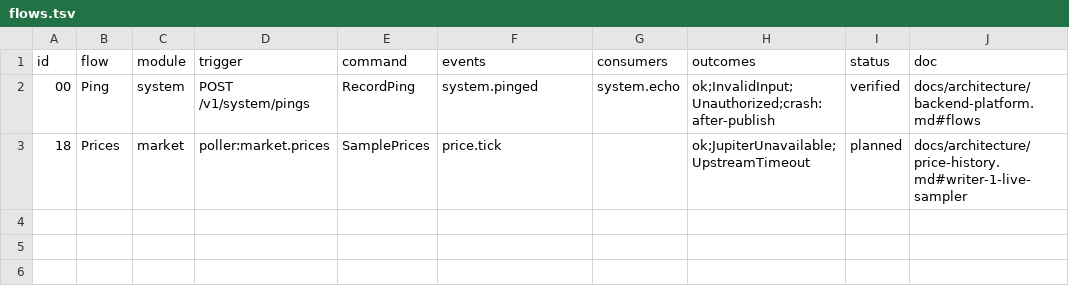
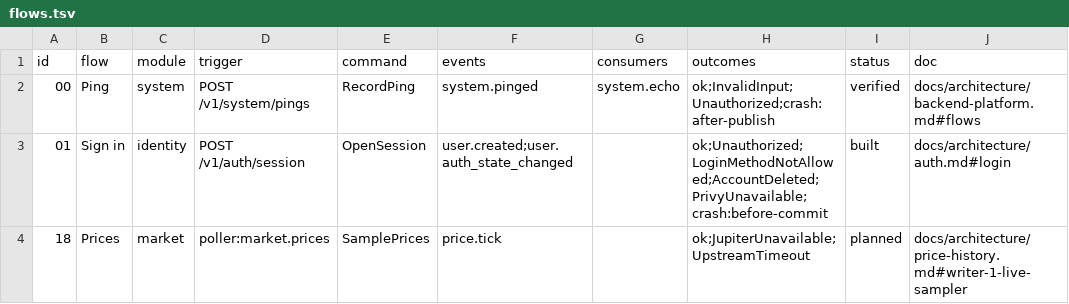
Before and after one commit to Munyon-Canyon/monaco, a TSV file: apps/backend/flows.tsv, drawn as a sheet; the diff names each change by its address in the sheet, - before the commit and + after, or states it on an @@ line.

Commit message:
feat(identity): build the sign-in flow
Flow 1 becomes built: a flows.tsv row, one script per outcome in testkit/flows, and a test per outcome that runs the script in process. The scripts sign in with ES256 Privy tokens against the Privy fakes and work the same against the real binaries. The verify stack now gives the api and worker Privy settings that point at the fakes. The scenario gains SignIn, FakeUpstream, EventuallyPublished and ExpectRemembered steps, a request middleware option for crash tests, and accessors for the database and context.

The fakes gain Privy users for the scripts and for the onboarding tickets that follow: qa-1 with an email, a phone and a wallet, then qa-2, qa-ban, qa-del, qa-none, qa-deleted, qa-outage and qa-crash. verify does not run the crash outcome yet, because it arms only the worker and sign-in commits in the api. auth.md now says login is SMS and email OTP in every build and describes the session call.

```diff
--- a/apps/backend/flows.tsv
+++ b/apps/backend/flows.tsv
+row 3: 01 | Sign in | identity | POST /v1/auth/session | OpenSession | user.created;user.auth_state_changed |  | ok;Unauthorized;LoginMethodNotAllowed;AccountDeleted;PrivyUnavailable;crash:before-commit | built | docs/architecture/auth.md#login
```
Also changed, not shown: 28 other files.
